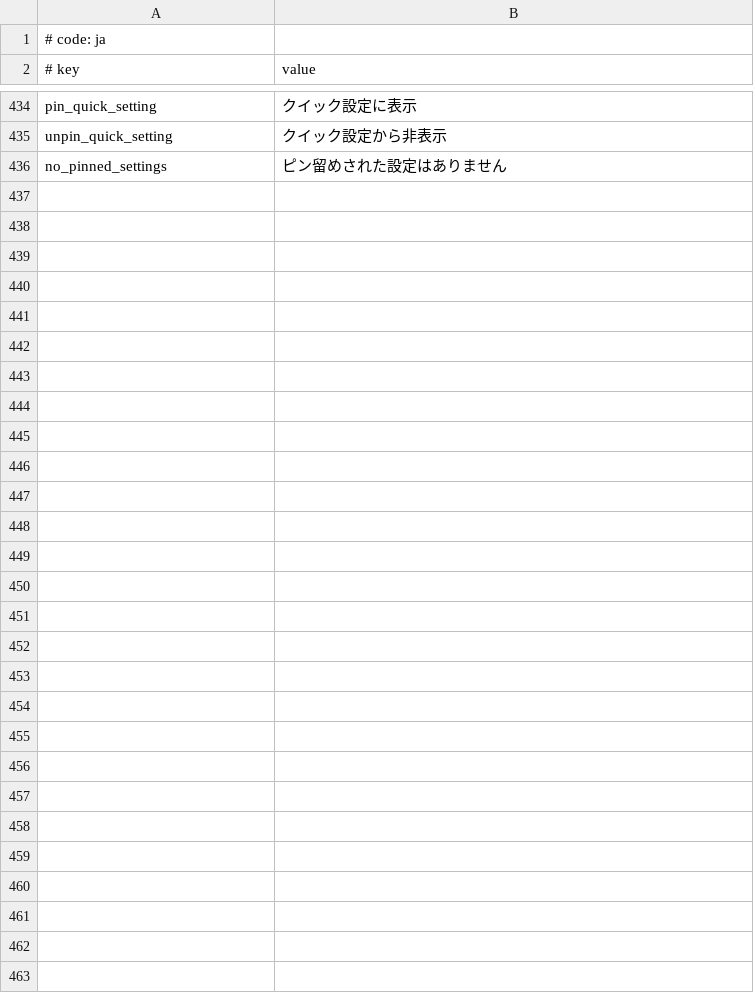
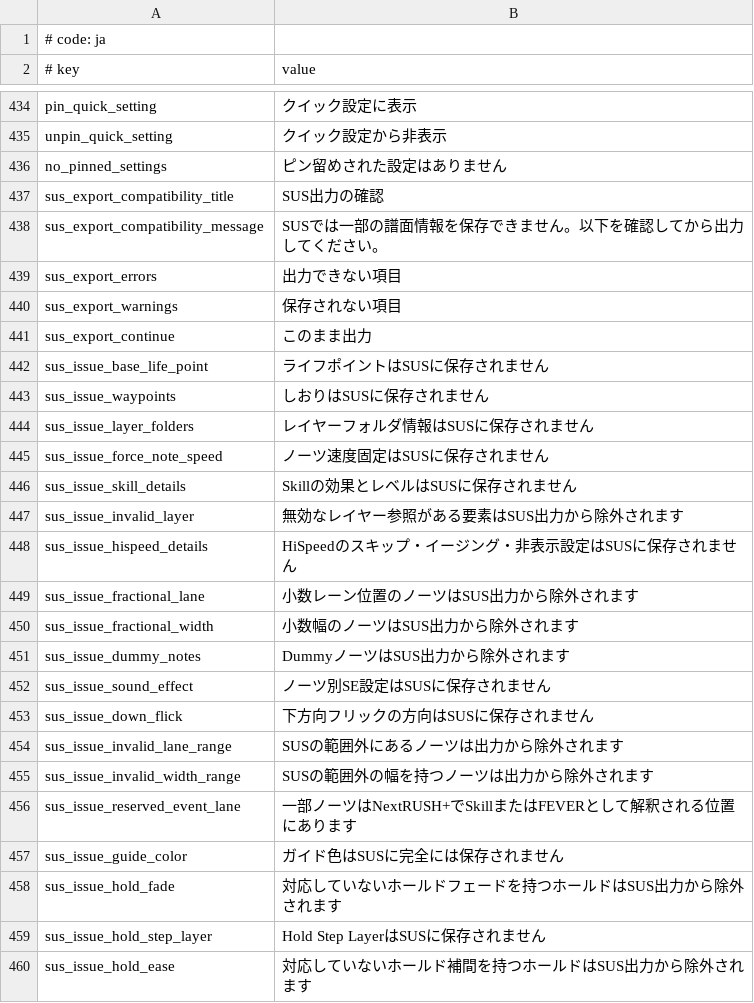
Before and after one commit to monti114514/MikuMikuWorld4UC-by-Monchi, a CSV file: MikuMikuWorld/res/i18n/ja.csv, drawn as a sheet; only a part is shown, gaps mark what is left out.

```diff
--- a/MikuMikuWorld/res/i18n/ja.csv
+++ b/MikuMikuWorld/res/i18n/ja.csv
@@ -436 +436,25 @@ unpin_quick_setting, クイック設定から非表示
 no_pinned_settings, ピン留めされた設定はありません
+sus_export_compatibility_title,SUS出力の確認
+sus_export_compatibility_message,SUSでは一部の譜面情報を保存できません。以下を確認してから出力してください。
+sus_export_errors,出力できない項目
+sus_export_warnings,保存されない項目
+sus_export_continue,このまま出力
+sus_issue_base_life_point,ライフポイントはSUSに保存されません
+sus_issue_waypoints,しおりはSUSに保存されません
+sus_issue_layer_folders,レイヤーフォルダ情報はSUSに保存されません
+sus_issue_force_note_speed,ノーツ速度固定はSUSに保存されません
+sus_issue_skill_details,Skillの効果とレベルはSUSに保存されません
+sus_issue_invalid_layer,無効なレイヤー参照がある要素はSUS出力から除外されます
+sus_issue_hispeed_details,HiSpeedのスキップ・イージング・非表示設定はSUSに保存されません
+sus_issue_fractional_lane,小数レーン位置のノーツはSUS出力から除外されます
+sus_issue_fractional_width,小数幅のノーツはSUS出力から除外されます
+sus_issue_dummy_notes,DummyノーツはSUS出力から除外されます
+sus_issue_sound_effect,ノーツ別SE設定はSUSに保存されません
+sus_issue_down_flick,下方向フリックの方向はSUSに保存されません
+sus_issue_invalid_lane_range,SUSの範囲外にあるノーツは出力から除外されます
+sus_issue_invalid_width_range,SUSの範囲外の幅を持つノーツは出力から除外されます
+sus_issue_reserved_event_lane,一部ノーツはNextRUSH+でSkillまたはFEVERとして解釈される位置にあります
+sus_issue_guide_color,ガイド色はSUSに完全には保存されません
+sus_issue_hold_fade,対応していないホールドフェードを持つホールドはSUS出力から除外されます
+sus_issue_hold_step_layer,Hold Step LayerはSUSに保存されません
+sus_issue_hold_ease,対応していないホールド補間を持つホールドはSUS出力から除外されます
```
Also changed, not shown: MikuMikuWorld/res/i18n/.template.csv, MikuMikuWorld/res/i18n/en.csv, 16 other files.
